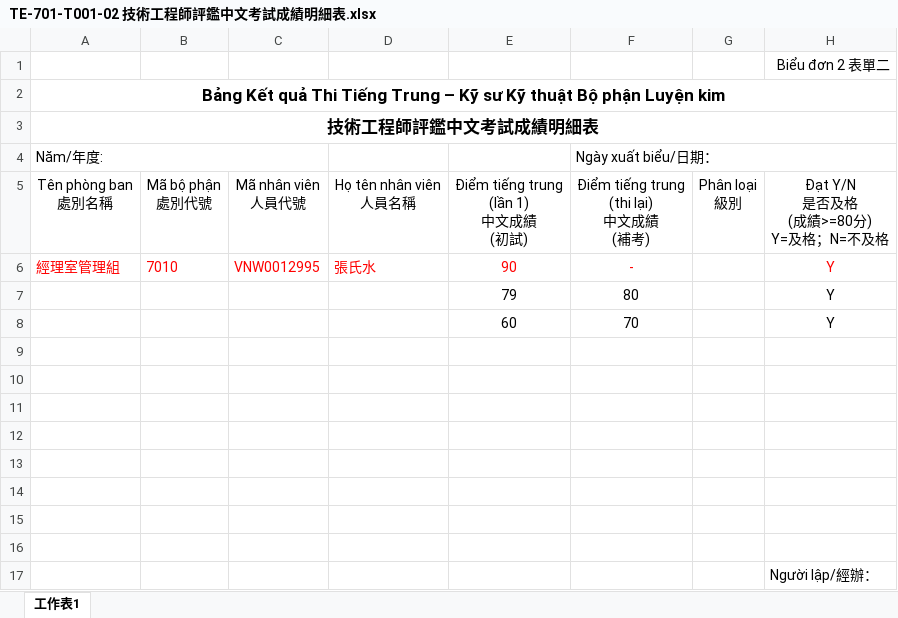
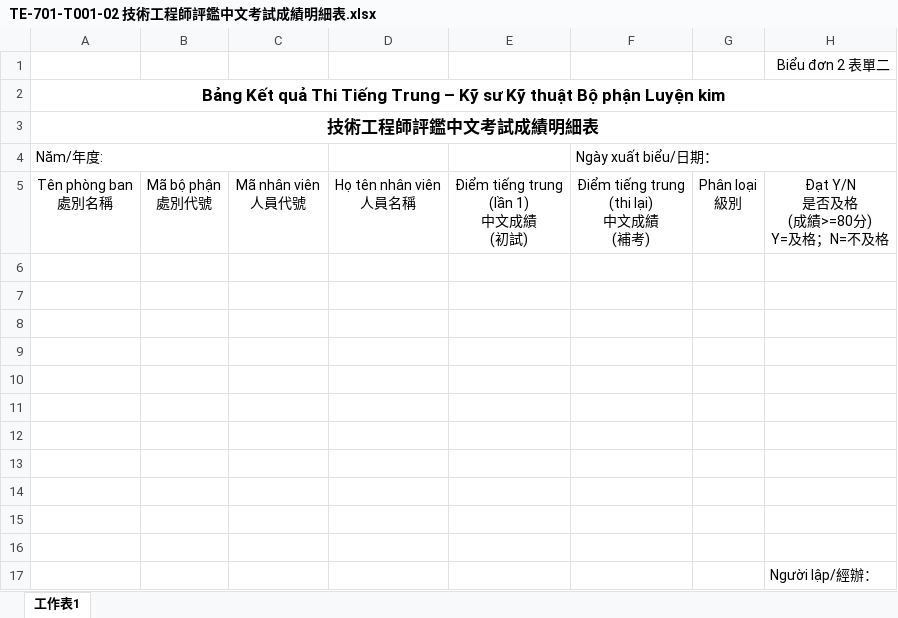
Before and after one commit to PAT97Coder/7system, an Excel workbook: KnowledgeSystem/AppResources/317/Templates/TE-701-T001-02 技術工程師評鑑中文考試成績明細表.xlsx, sheet 工作表1, drawn as a sheet; values as stored, in another font and other column widths than the file's, no borders; charts and pictures not drawn; the diff names each change by its address in the sheet, - before the commit and + after, or states it on an @@ line.

```diff
--- a/KnowledgeSystem/AppResources/317/Templates/TE-701-T001-02 技術工程師評鑑中文考試成績明細表.xlsx (sheet 工作表1)
+++ b/KnowledgeSystem/AppResources/317/Templates/TE-701-T001-02 技術工程師評鑑中文考試成績明細表.xlsx (sheet 工作表1)
-row 6: 經理室管理組 | 7010 | VNW0012995 | 張氏水 | 90 | - |  | Y
+row 6: (empty)
-row 7:  |  |  |  | 79 | 80 |  | Y
+row 7: (empty)
-row 8:  |  |  |  | 60 | 70 |  | Y
+row 8: (empty)
```
Also changed, not shown: charts or pictures, KnowledgeSystem/AppResources/317/Templates/TE-701-T001-01 技術工程師評鑑學科成績明細表.xlsx, KnowledgeSystem/AppResources/317/Templates/TE-701-T001-03 冶金部技術工程師中文補考成績表.xlsx, 5 other files.
